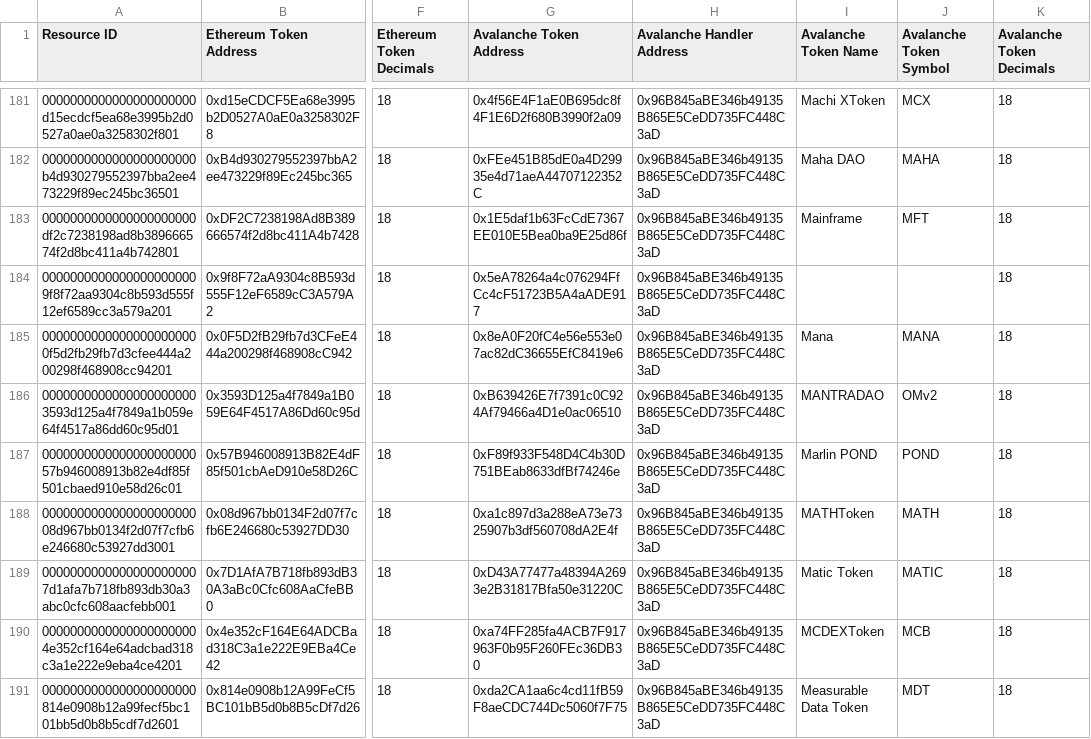
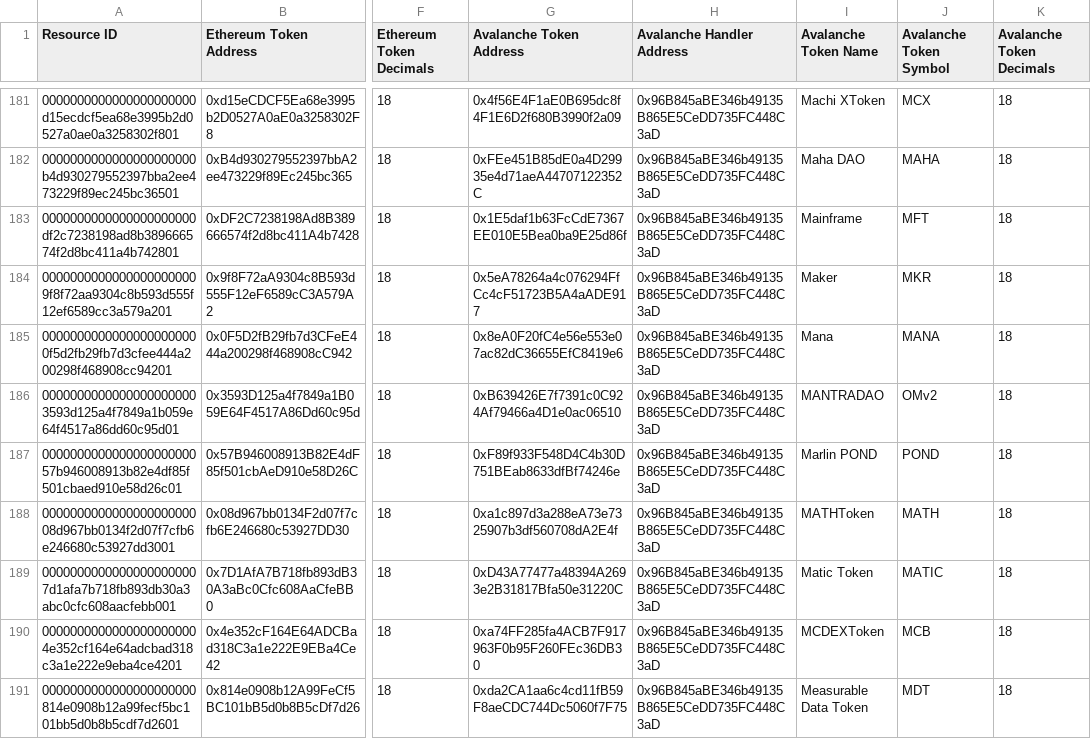
Before and after one commit to CryptoNinja0331/bridge-tokens, a CSV file: eth_token_mapping.csv, drawn as a sheet; only a part is shown, gaps mark what is left out; the diff names each change by its address in the sheet, - before the commit and + after, or states it on an @@ line.

```diff
--- a/eth_token_mapping.csv
+++ b/eth_token_mapping.csv
-I184 (Avalanche Token Name): (empty)
+I184 (Avalanche Token Name): Maker
-J184 (Avalanche Token Symbol): (empty)
+J184 (Avalanche Token Symbol): MKR
```
Also changed, not shown: 1 other file.
